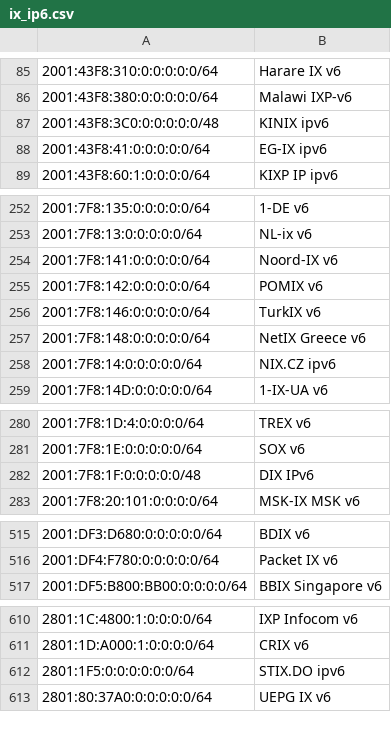
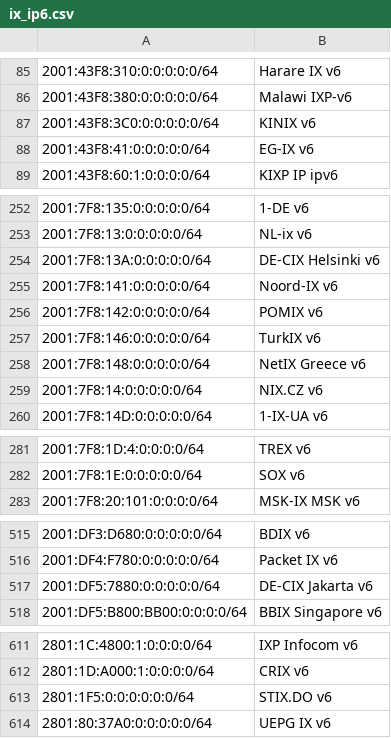
Before and after one commit to haensen/ix-networks, a CSV file: ix_ip6.csv, drawn as a sheet; only a part is shown, gaps mark what is left out; removed rows and columns are numbered as before the commit, all else as after; the diff covers the shown part only; the diff names each change by its address in the sheet, - before the commit and + after, or states it on an @@ line.

```diff
--- a/ix_ip6.csv
+++ b/ix_ip6.csv
-A87: 2001:43F8:3C0:0:0:0:0:0/48
+A87: 2001:43F8:3C0:0:0:0:0:0/64
-B87: KINIX ipv6
+B87: KINIX v6
-B88: EG-IX ipv6
+B88: EG-IX v6
+row 254: 2001:7F8:13A:0:0:0:0:0/64 | DE-CIX Helsinki v6
-B259: NIX.CZ ipv6
+B259: NIX.CZ v6
-row 282: 2001:7F8:1F:0:0:0:0:0/48 | DIX IPv6
+row 517: 2001:DF5:7880:0:0:0:0:0/64 | DE-CIX Jakarta v6
-B613: STIX.DO ipv6
+B613: STIX.DO v6
```
Also changed, not shown: 1 edited cell elsewhere in this file, ix_ip4.csv.
